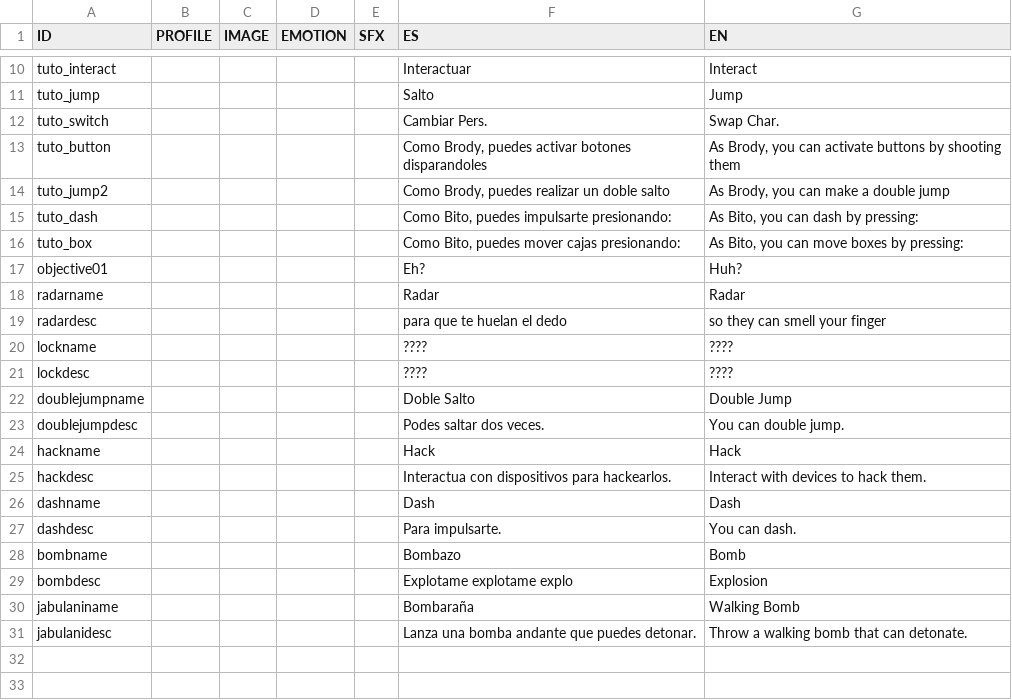
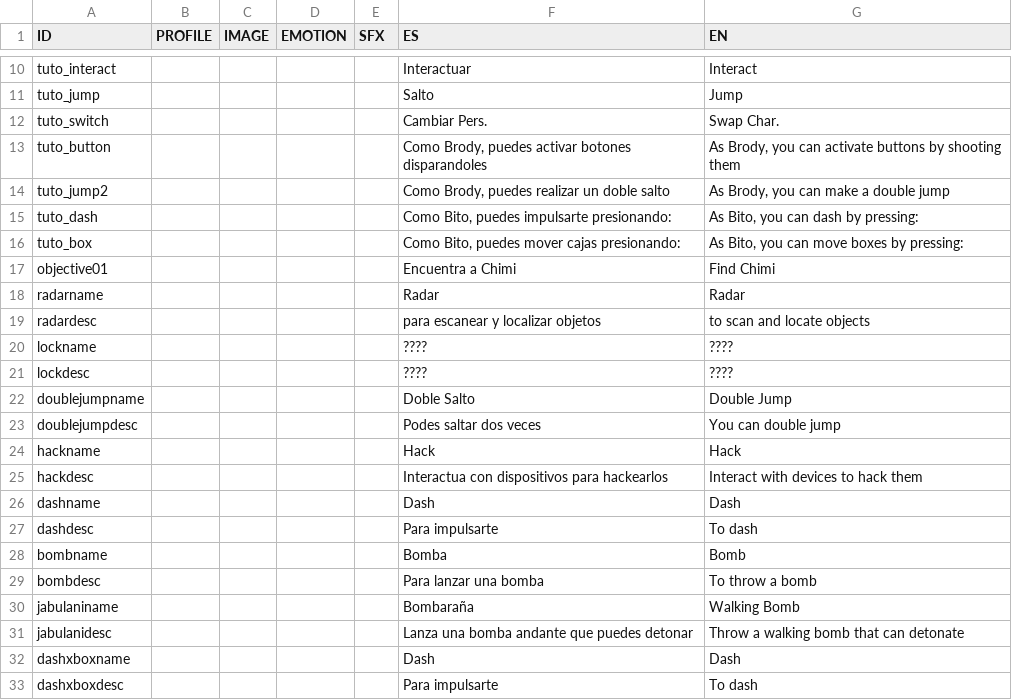
Before and after one commit to AcunaTomas/Space-Opera, a CSV file: Assets/Resources/Text/lvl15.csv, drawn as a sheet; only a part is shown, gaps mark what is left out.

```diff
--- a/Assets/Resources/Text/lvl15.csv
+++ b/Assets/Resources/Text/lvl15.csv
@@ -16,5 +16,5 @@ tuto_dash;;;;;Como Bito, puedes impulsarte presionando:;As Bito, you can dash by
 tuto_box;;;;;Como Bito, puedes mover cajas presionando:;As Bito, you can move boxes by pressing:
-objective01;;;;;Eh?;Huh?
+objective01;;;;;Encuentra a Chimi;Find Chimi
 radarname;;;;;Radar;Radar
-radardesc;;;;;   para que te huelan el dedo;   so they can smell your finger
+radardesc;;;;;   para escanear y localizar objetos;   to scan and locate objects
 lockname;;;;;????;????
@@ -22,10 +22,12 @@ lockdesc;;;;;????;????
 doublejumpname;;;;;Doble Salto;Double Jump
-doublejumpdesc;;;;;Podes saltar dos veces.;You can double jump.
+doublejumpdesc;;;;;Podes saltar dos veces;You can double jump
 hackname;;;;;Hack;Hack
-hackdesc;;;;;Interactua con dispositivos para hackearlos.;Interact with devices to hack them.
+hackdesc;;;;;Interactua con dispositivos para hackearlos;Interact with devices to hack them
 dashname;;;;;Dash;Dash
-dashdesc;;;;;       Para impulsarte.;       You can dash.
-bombname;;;;;Bombazo;Bomb
-bombdesc;;;;;   Explotame explotame explo;   Explosion
+dashdesc;;;;;       Para impulsarte;       To dash
+bombname;;;;;Bomba;Bomb
+bombdesc;;;;;   Para lanzar una bomba;   To throw a bomb
 jabulaniname;;;;;Bombaraña;Walking Bomb
-jabulanidesc;;;;;   Lanza una bomba andante que puedes detonar.;   Throw a walking bomb that can detonate.
+jabulanidesc;;;;;   Lanza una bomba andante que puedes detonar;   Throw a walking bomb that can detonate
+dashxboxname;;;;;Dash;Dash
+dashxboxdesc;;;;;   Para impulsarte;   To dash
```
Also changed, not shown: 9 other files.
